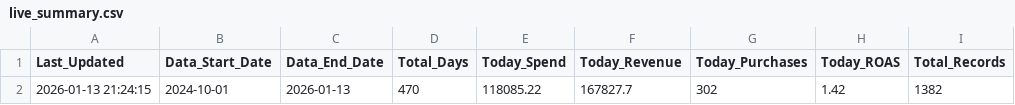
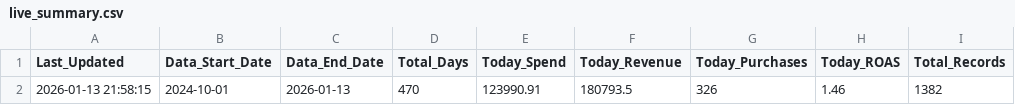
Before and after one commit to sreepathiyogi-blip/meta-live-dashboard, a CSV file: live_summary.csv, drawn as a sheet.

```diff
--- a/live_summary.csv
+++ b/live_summary.csv
@@ -1,2 +1,2 @@
 Last_Updated,Data_Start_Date,Data_End_Date,Total_Days,Today_Spend,Today_Revenue,Today_Purchases,Today_ROAS,Total_Records
-2026-01-13 21:24:15,2024-10-01,2026-01-13,470,118085.22,167827.7,302,1.42,1382
+2026-01-13 21:58:15,2024-10-01,2026-01-13,470,123990.91,180793.5,326,1.46,1382
```
Also changed, not shown: complete_campaign_data.csv, daily_summary.csv, 2 other files.
